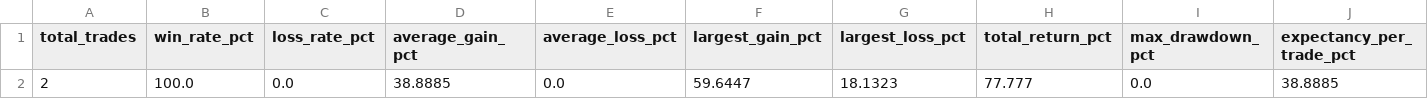
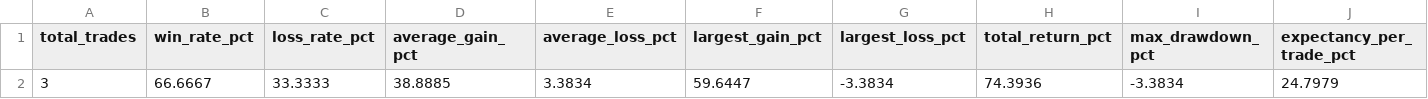
Before and after one commit to mrpink970/sector-research-system, a CSV file: data/paper_performance.csv, drawn as a sheet; only a part is shown; removed rows and columns are numbered as before the commit, all else as after; rows hold the shown columns only; the diff names each change by its address in the sheet, - before the commit and + after, or states it on an @@ line.

```diff
--- a/data/paper_performance.csv
+++ b/data/paper_performance.csv
-row 2: 2 | 100.0 | 0.0 | 38.8885 | 0.0 | 59.6447 | 18.1323 | 77.777 | 0.0 | 38.8885
+row 2: 3 | 66.6667 | 33.3333 | 38.8885 | 3.3834 | 59.6447 | -3.3834 | 74.3936 | -3.3834 | 24.7979
```
Also changed, not shown: data/event_log.csv, data/indicators.csv, 4 other files.
